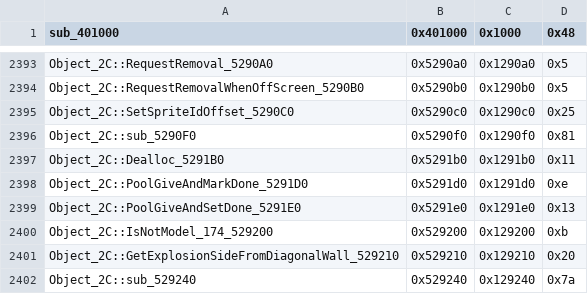
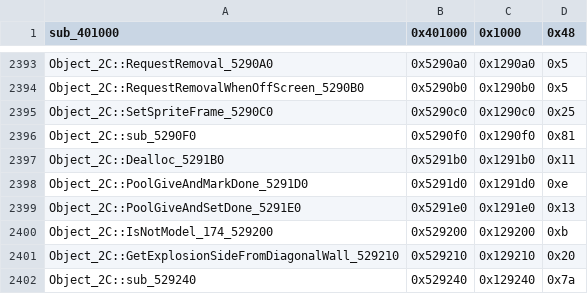
Before and after one commit to CriminalRETeam/gta2_re, a CSV file: Scripts/bin_comp/og_function_data_v105.csv, drawn as a sheet; only a part is shown, gaps mark what is left out.

```diff
--- a/Scripts/bin_comp/og_function_data_v105.csv
+++ b/Scripts/bin_comp/og_function_data_v105.csv
@@ -2394,3 +2394,3 @@ Object_2C::RequestRemoval_5290A0,0x5290a0,0x1290a0,0x5
 Object_2C::RequestRemovalWhenOffScreen_5290B0,0x5290b0,0x1290b0,0x5
-Object_2C::SetSpriteIdOffset_5290C0,0x5290c0,0x1290c0,0x25
+Object_2C::SetSpriteFrame_5290C0,0x5290c0,0x1290c0,0x25
 Object_2C::sub_5290F0,0x5290f0,0x1290f0,0x81
```
Also changed, not shown: 6 other files.
